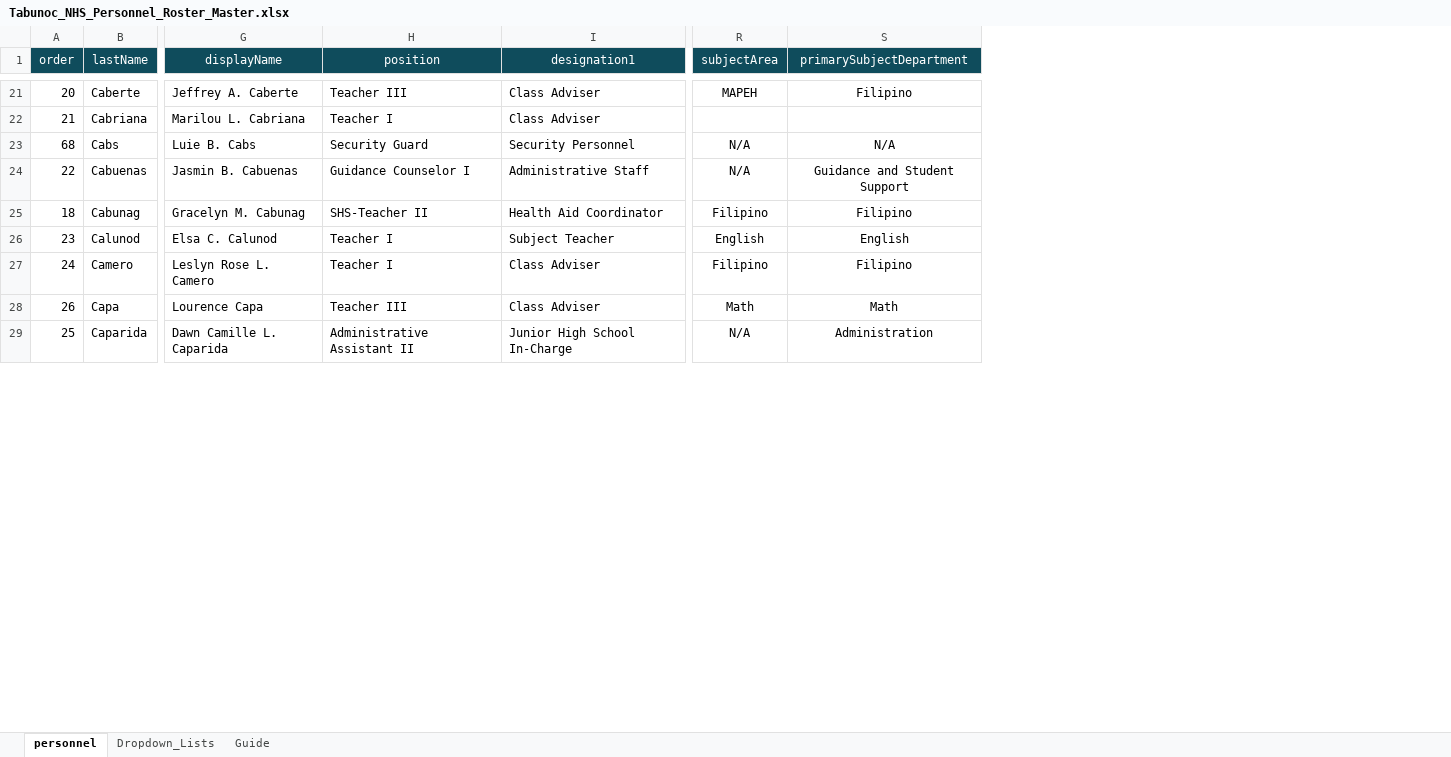
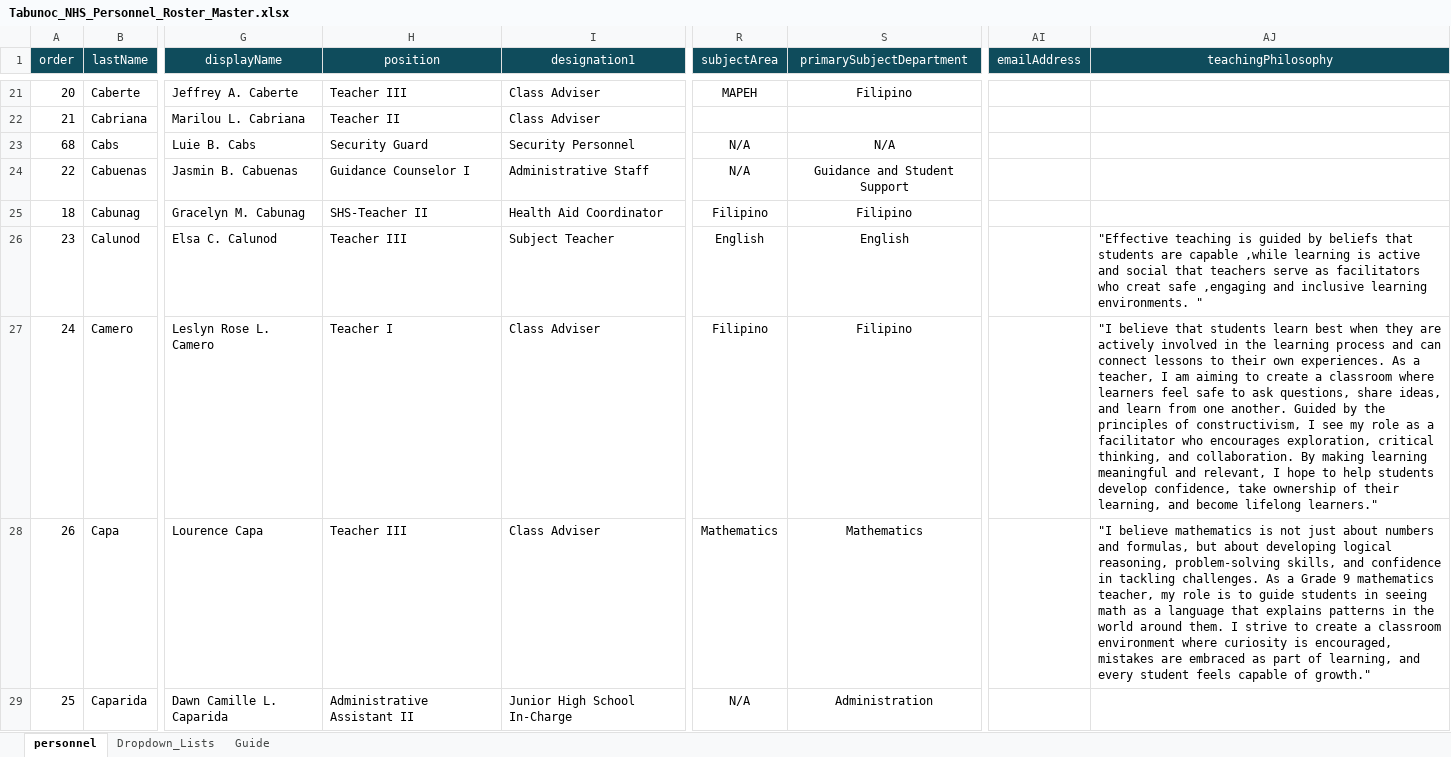
Before and after one commit to tr56seeker/tabunoc-nhs-website, an Excel workbook: public/data/Tabunoc_NHS_Personnel_Roster_Master.xlsx, sheet personnel, drawn as a sheet; only a part is shown, gaps mark what is left out; values as stored, in another font and other column widths than the file's, no borders; table styles not drawn; the diff covers the shown part only; the diff names each change by its address in the sheet, - before the commit and + after, or states it on an @@ line.

Commit message:
Update public data in personnel.csv

```diff
--- a/public/data/Tabunoc_NHS_Personnel_Roster_Master.xlsx (sheet personnel)
+++ b/public/data/Tabunoc_NHS_Personnel_Roster_Master.xlsx (sheet personnel)
+column AI (emailAddress), empty
+column AJ (teachingPhilosophy), rows 26-28: "Effective teaching is guided by beliefs that students are capable ,while learning is active and social that teachers serve as facilitators who creat safe ,engaging and inclusive learning environments. " | "I believe that students learn best when they are actively involved in the learning process and can connect lessons to their own experiences. As a teacher, I am aiming to create a classroom where learners feel safe to ask questions, share ideas, and learn from one another. Guided by the principles of constructivism, I see my role as a facilitator who encourages exploration, critical thinking, and collaboration. By making learning meaningful and relevant, I hope to help students develop confidence, take ownership of their learning, and become lifelong learners." | "I believe mathematics is not just about numbers and formulas, but about developing logical reasoning, problem-solving skills, and confidence in tackling challenges. As a Grade 9 mathematics teacher, my role is to guide students in seeing math as a language that explains patterns in the world around them. I strive to create a classroom environment where curiosity is encouraged, mistakes are embraced as part of learning, and every student feels capable of growth."
-H22 (position): Teacher I
+H22 (position): Teacher II
-H26 (position): Teacher I
+H26 (position): Teacher III
-R28 (subjectArea): Math
+R28 (subjectArea): Mathematics
-S28 (primarySubjectDepartment): Math
+S28 (primarySubjectDepartment): Mathematics
```
Also changed, not shown: 66 edited cells elsewhere in this sheet, 1 other file.
